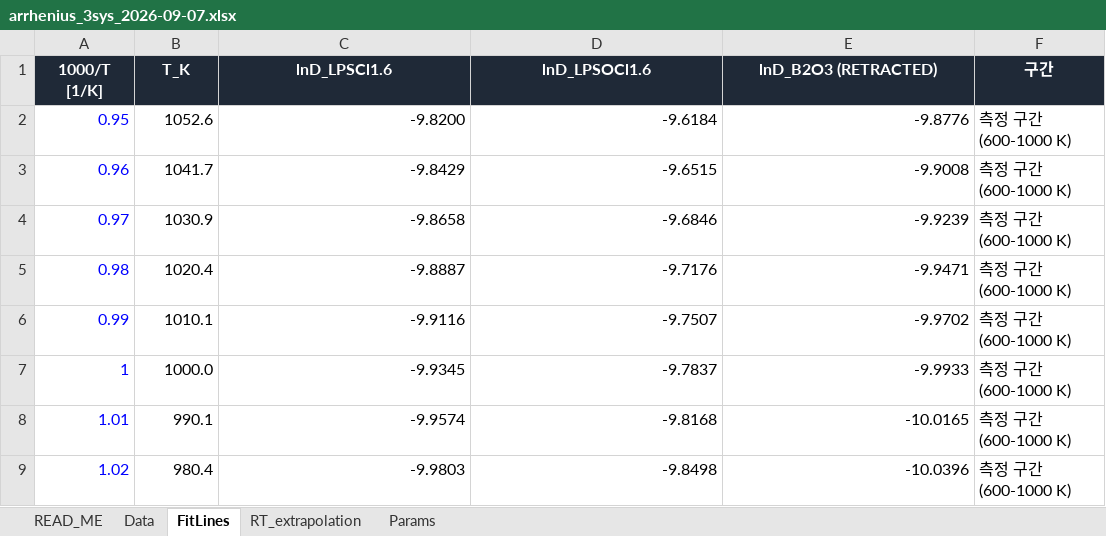
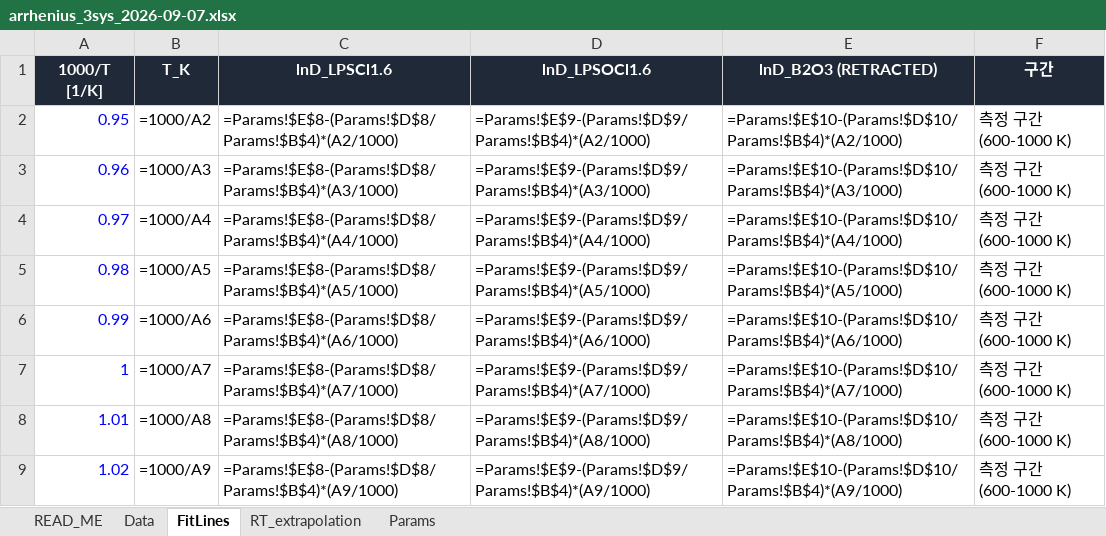
Before and after one commit to yonghoon7153-source/DFT-MLIP-Script-Generator, an Excel workbook: docs/figures/seminar_2026_09_07/arrhenius_3sys_2026-09-07.xlsx, sheet FitLines, drawn as a sheet; only a part is shown; values as stored, in another font and other column widths than the file's, no borders; formulas without a stored value are shown as written; the diff covers the shown part only; the diff names each change by its address in the sheet, - before the commit and + after, or states it on an @@ line.

```diff
--- a/docs/figures/seminar_2026_09_07/arrhenius_3sys_2026-09-07.xlsx (sheet FitLines)
+++ b/docs/figures/seminar_2026_09_07/arrhenius_3sys_2026-09-07.xlsx (sheet FitLines)
-B2 (T_K): 1052.6
+B2 (T_K): =1000/A2
-C2 (lnD_LPSCl1.6): -9.8200
+C2 (lnD_LPSCl1.6): =Params!$E$8-(Params!$D$8/Params!$B$4)*(A2/1000)
-D2 (lnD_LPSOCl1.6): -9.6184
+D2 (lnD_LPSOCl1.6): =Params!$E$9-(Params!$D$9/Params!$B$4)*(A2/1000)
-E2 (lnD_B2O3 (RETRACTED)): -9.8776
+E2 (lnD_B2O3 (RETRACTED)): =Params!$E$10-(Params!$D$10/Params!$B$4)*(A2/1000)
-B3 (T_K): 1041.7
+B3 (T_K): =1000/A3
-C3 (lnD_LPSCl1.6): -9.8429
+C3 (lnD_LPSCl1.6): =Params!$E$8-(Params!$D$8/Params!$B$4)*(A3/1000)
-D3 (lnD_LPSOCl1.6): -9.6515
+D3 (lnD_LPSOCl1.6): =Params!$E$9-(Params!$D$9/Params!$B$4)*(A3/1000)
-E3 (lnD_B2O3 (RETRACTED)): -9.9008
+E3 (lnD_B2O3 (RETRACTED)): =Params!$E$10-(Params!$D$10/Params!$B$4)*(A3/1000)
-B4 (T_K): 1030.9
+B4 (T_K): =1000/A4
-C4 (lnD_LPSCl1.6): -9.8658
+C4 (lnD_LPSCl1.6): =Params!$E$8-(Params!$D$8/Params!$B$4)*(A4/1000)
-D4 (lnD_LPSOCl1.6): -9.6846
+D4 (lnD_LPSOCl1.6): =Params!$E$9-(Params!$D$9/Params!$B$4)*(A4/1000)
-E4 (lnD_B2O3 (RETRACTED)): -9.9239
+E4 (lnD_B2O3 (RETRACTED)): =Params!$E$10-(Params!$D$10/Params!$B$4)*(A4/1000)
-B5 (T_K): 1020.4
+B5 (T_K): =1000/A5
-C5 (lnD_LPSCl1.6): -9.8887
+C5 (lnD_LPSCl1.6): =Params!$E$8-(Params!$D$8/Params!$B$4)*(A5/1000)
-D5 (lnD_LPSOCl1.6): -9.7176
+D5 (lnD_LPSOCl1.6): =Params!$E$9-(Params!$D$9/Params!$B$4)*(A5/1000)
-E5 (lnD_B2O3 (RETRACTED)): -9.9471
+E5 (lnD_B2O3 (RETRACTED)): =Params!$E$10-(Params!$D$10/Params!$B$4)*(A5/1000)
-B6 (T_K): 1010.1
+B6 (T_K): =1000/A6
-C6 (lnD_LPSCl1.6): -9.9116
+C6 (lnD_LPSCl1.6): =Params!$E$8-(Params!$D$8/Params!$B$4)*(A6/1000)
-D6 (lnD_LPSOCl1.6): -9.7507
+D6 (lnD_LPSOCl1.6): =Params!$E$9-(Params!$D$9/Params!$B$4)*(A6/1000)
-E6 (lnD_B2O3 (RETRACTED)): -9.9702
+E6 (lnD_B2O3 (RETRACTED)): =Params!$E$10-(Params!$D$10/Params!$B$4)*(A6/1000)
-B7 (T_K): 1000.0
+B7 (T_K): =1000/A7
-C7 (lnD_LPSCl1.6): -9.9345
+C7 (lnD_LPSCl1.6): =Params!$E$8-(Params!$D$8/Params!$B$4)*(A7/1000)
-D7 (lnD_LPSOCl1.6): -9.7837
+D7 (lnD_LPSOCl1.6): =Params!$E$9-(Params!$D$9/Params!$B$4)*(A7/1000)
-E7 (lnD_B2O3 (RETRACTED)): -9.9933
+E7 (lnD_B2O3 (RETRACTED)): =Params!$E$10-(Params!$D$10/Params!$B$4)*(A7/1000)
-B8 (T_K): 990.1
+B8 (T_K): =1000/A8
-C8 (lnD_LPSCl1.6): -9.9574
+C8 (lnD_LPSCl1.6): =Params!$E$8-(Params!$D$8/Params!$B$4)*(A8/1000)
-D8 (lnD_LPSOCl1.6): -9.8168
+D8 (lnD_LPSOCl1.6): =Params!$E$9-(Params!$D$9/Params!$B$4)*(A8/1000)
-E8 (lnD_B2O3 (RETRACTED)): -10.0165
+E8 (lnD_B2O3 (RETRACTED)): =Params!$E$10-(Params!$D$10/Params!$B$4)*(A8/1000)
-B9 (T_K): 980.4
+B9 (T_K): =1000/A9
-C9 (lnD_LPSCl1.6): -9.9803
+C9 (lnD_LPSCl1.6): =Params!$E$8-(Params!$D$8/Params!$B$4)*(A9/1000)
-D9 (lnD_LPSOCl1.6): -9.8498
+D9 (lnD_LPSOCl1.6): =Params!$E$9-(Params!$D$9/Params!$B$4)*(A9/1000)
-E9 (lnD_B2O3 (RETRACTED)): -10.0396
+E9 (lnD_B2O3 (RETRACTED)): =Params!$E$10-(Params!$D$10/Params!$B$4)*(A9/1000)
```
Also changed, not shown: 928 edited cells elsewhere in this sheet, sheet Data, sheet RT_extrapolation, sheet READ_ME, sheet Params, 1 other file.
